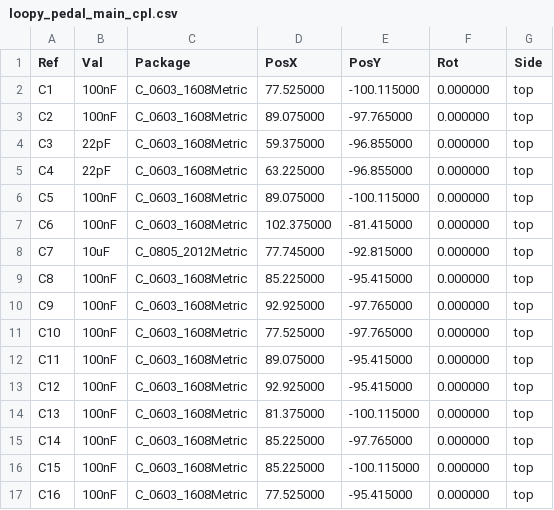
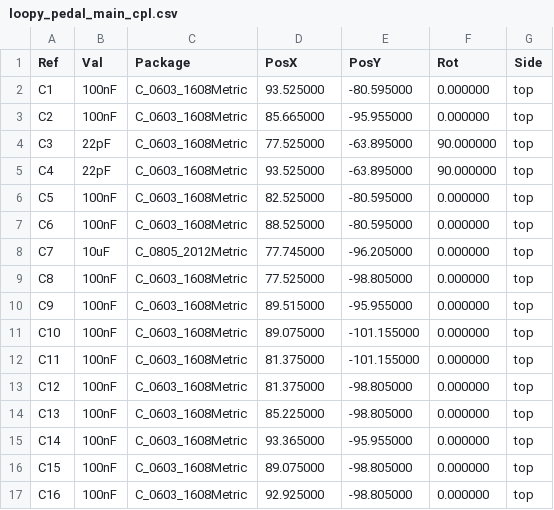
Before and after one commit to tomassasovsky/loopy, a CSV file: hardware/kicad/fab/loopy_pedal_main_cpl.csv, drawn as a sheet; only a part is shown; the diff covers the shown part only.

```diff
--- a/hardware/kicad/fab/loopy_pedal_main_cpl.csv
+++ b/hardware/kicad/fab/loopy_pedal_main_cpl.csv
@@ -1,17 +1,17 @@
 Ref,Val,Package,PosX,PosY,Rot,Side
-"C1","100nF","C_0603_1608Metric",77.525000,-100.115000,0.000000,top
-"C2","100nF","C_0603_1608Metric",89.075000,-97.765000,0.000000,top
-"C3","22pF","C_0603_1608Metric",59.375000,-96.855000,0.000000,top
-"C4","22pF","C_0603_1608Metric",63.225000,-96.855000,0.000000,top
-"C5","100nF","C_0603_1608Metric",89.075000,-100.115000,0.000000,top
-"C6","100nF","C_0603_1608Metric",102.375000,-81.415000,0.000000,top
-"C7","10uF","C_0805_2012Metric",77.745000,-92.815000,0.000000,top
-"C8","100nF","C_0603_1608Metric",85.225000,-95.415000,0.000000,top
-"C9","100nF","C_0603_1608Metric",92.925000,-97.765000,0.000000,top
-"C10","100nF","C_0603_1608Metric",77.525000,-97.765000,0.000000,top
-"C11","100nF","C_0603_1608Metric",89.075000,-95.415000,0.000000,top
-"C12","100nF","C_0603_1608Metric",92.925000,-95.415000,0.000000,top
-"C13","100nF","C_0603_1608Metric",81.375000,-100.115000,0.000000,top
-"C14","100nF","C_0603_1608Metric",85.225000,-97.765000,0.000000,top
-"C15","100nF","C_0603_1608Metric",85.225000,-100.115000,0.000000,top
-"C16","100nF","C_0603_1608Metric",77.525000,-95.415000,0.000000,top
+"C1","100nF","C_0603_1608Metric",93.525000,-80.595000,0.000000,top
+"C2","100nF","C_0603_1608Metric",85.665000,-95.955000,0.000000,top
+"C3","22pF","C_0603_1608Metric",77.525000,-63.895000,90.000000,top
+"C4","22pF","C_0603_1608Metric",93.525000,-63.895000,90.000000,top
+"C5","100nF","C_0603_1608Metric",82.525000,-80.595000,0.000000,top
+"C6","100nF","C_0603_1608Metric",88.525000,-80.595000,0.000000,top
+"C7","10uF","C_0805_2012Metric",77.745000,-96.205000,0.000000,top
+"C8","100nF","C_0603_1608Metric",77.525000,-98.805000,0.000000,top
+"C9","100nF","C_0603_1608Metric",89.515000,-95.955000,0.000000,top
+"C10","100nF","C_0603_1608Metric",89.075000,-101.155000,0.000000,top
+"C11","100nF","C_0603_1608Metric",81.375000,-101.155000,0.000000,top
+"C12","100nF","C_0603_1608Metric",81.375000,-98.805000,0.000000,top
+"C13","100nF","C_0603_1608Metric",85.225000,-98.805000,0.000000,top
+"C14","100nF","C_0603_1608Metric",93.365000,-95.955000,0.000000,top
+"C15","100nF","C_0603_1608Metric",89.075000,-98.805000,0.000000,top
+"C16","100nF","C_0603_1608Metric",92.925000,-98.805000,0.000000,top
```
Also changed, not shown: 1 added row and 71 edited cells elsewhere in this file, hardware/kicad/fab/loopy_pedal_main_bom.csv, hardware/kicad/fab/loopy_pedal_main_bom_jlc.csv, 5 other files.
